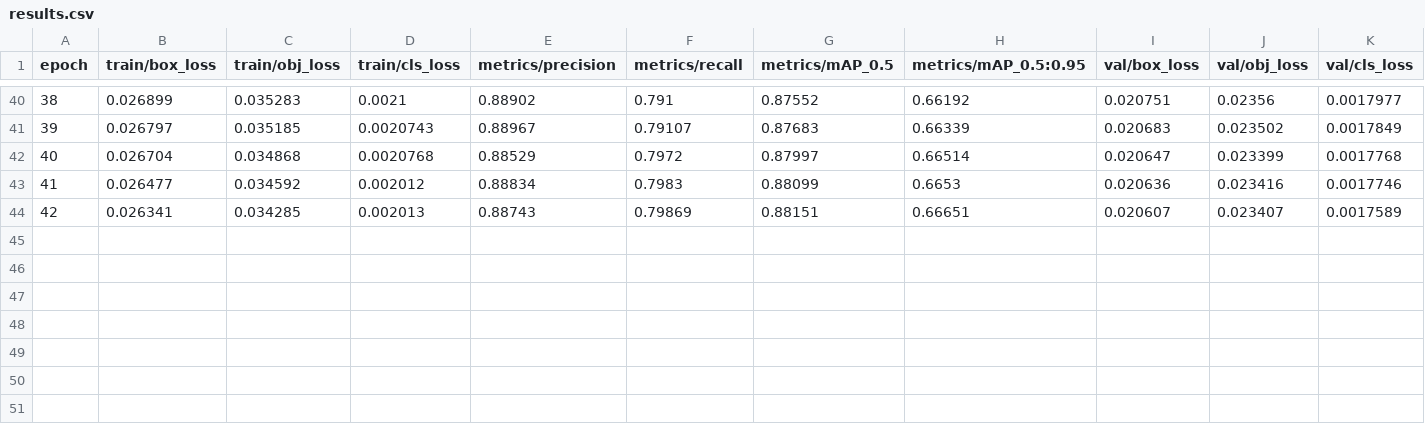
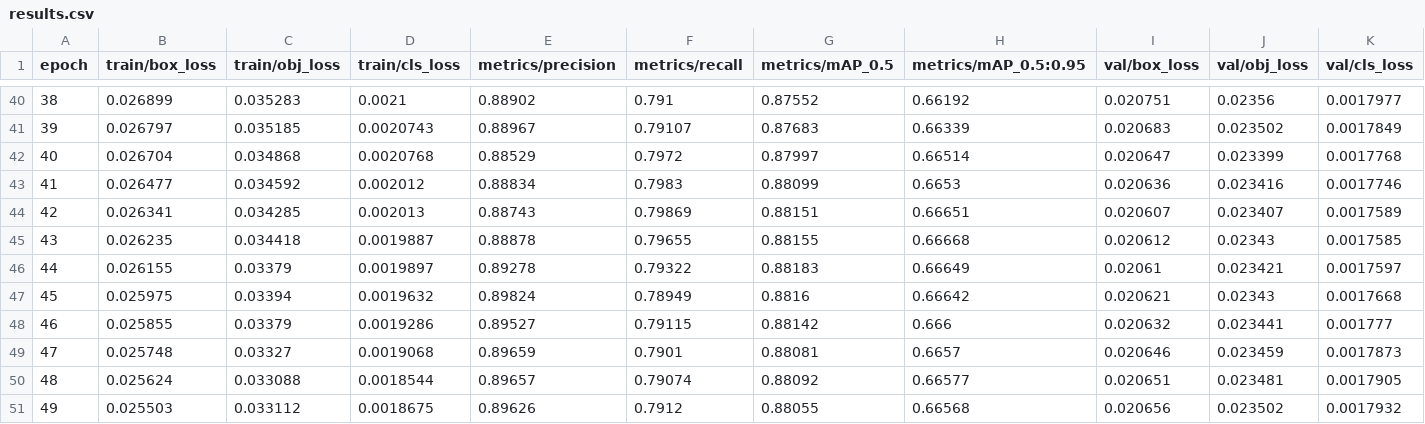
Before and after one commit to HeeWoong97/2022_jongseol, a CSV file: yolov5/runs/train/exp/results.csv, drawn as a sheet; only a part is shown, gaps mark what is left out; rows hold the shown columns only; the diff names each change by its address in the sheet, - before the commit and + after, or states it on an @@ line.

```diff
--- a/yolov5/runs/train/exp/results.csv
+++ b/yolov5/runs/train/exp/results.csv
+row 45: 43 | 0.026235 | 0.034418 | 0.0019887 | 0.88878 | 0.79655 | 0.88155 | 0.66668 | 0.020612 | 0.02343 | 0.0017585
+row 46: 44 | 0.026155 | 0.03379 | 0.0019897 | 0.89278 | 0.79322 | 0.88183 | 0.66649 | 0.02061 | 0.023421 | 0.0017597
+row 47: 45 | 0.025975 | 0.03394 | 0.0019632 | 0.89824 | 0.78949 | 0.8816 | 0.66642 | 0.020621 | 0.02343 | 0.0017668
+row 48: 46 | 0.025855 | 0.03379 | 0.0019286 | 0.89527 | 0.79115 | 0.88142 | 0.666 | 0.020632 | 0.023441 | 0.001777
+row 49: 47 | 0.025748 | 0.03327 | 0.0019068 | 0.89659 | 0.7901 | 0.88081 | 0.6657 | 0.020646 | 0.023459 | 0.0017873
+row 50: 48 | 0.025624 | 0.033088 | 0.0018544 | 0.89657 | 0.79074 | 0.88092 | 0.66577 | 0.020651 | 0.023481 | 0.0017905
+row 51: 49 | 0.025503 | 0.033112 | 0.0018675 | 0.89626 | 0.7912 | 0.88055 | 0.66568 | 0.020656 | 0.023502 | 0.0017932
```
Also changed, not shown: 17 other files.
